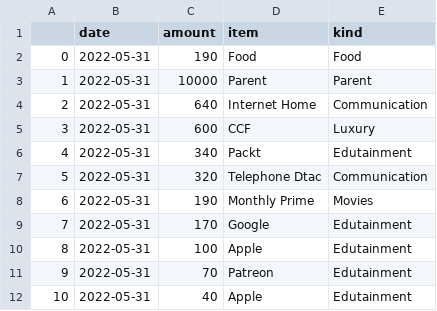
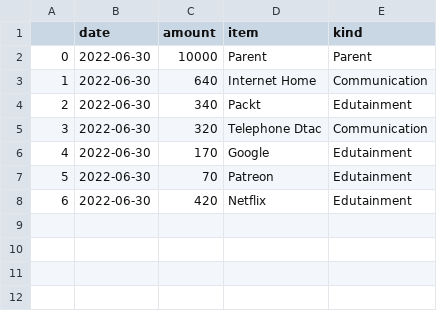
Before and after one commit to santimcs/A8, a CSV file: Data/expense-eom.csv, drawn as a sheet; removed rows and columns are numbered as before the commit, all else as after; the diff names each change by its address in the sheet, - before the commit and + after, or states it on an @@ line.

```diff
--- a/Data/expense-eom.csv
+++ b/Data/expense-eom.csv
-row 2: 0 | 2022-05-31 | 190 | Food | Food
@@ column A renumbered between rows 2 and 7 @@
-B2:B3 (date): 2022-05-31
+B2:B3 (date): 2022-06-30
-row 5: 3 | 2022-05-31 | 600 | CCF | Luxury
-B4:B5 (date): 2022-05-31
+B4:B5 (date): 2022-06-30
-row 8: 6 | 2022-05-31 | 190 | Monthly Prime | Movies
-B6 (date): 2022-05-31
+B6 (date): 2022-06-30
-row 10: 8 | 2022-05-31 | 100 | Apple | Edutainment
-B7 (date): 2022-05-31
+B7 (date): 2022-06-30
-row 12: 10 | 2022-05-31 | 40 | Apple | Edutainment
+row 8: 6 | 2022-06-30 | 420 | Netflix | Edutainment
```
Also changed, not shown: Data/5-day-average.csv, Data/daily-watch-list.csv, 46 other files.
